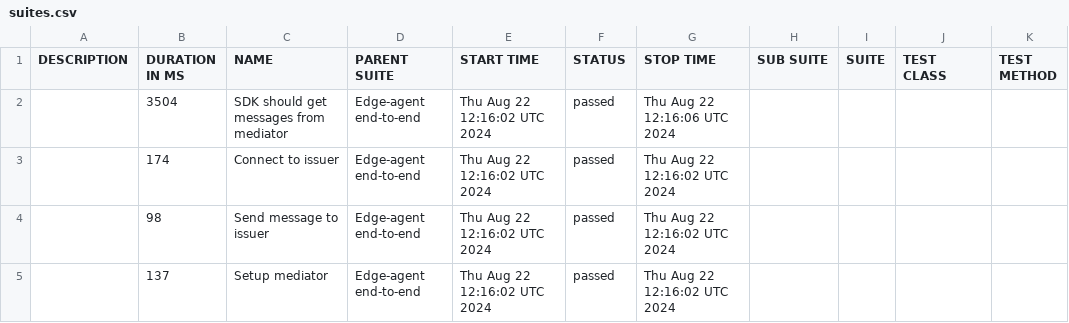
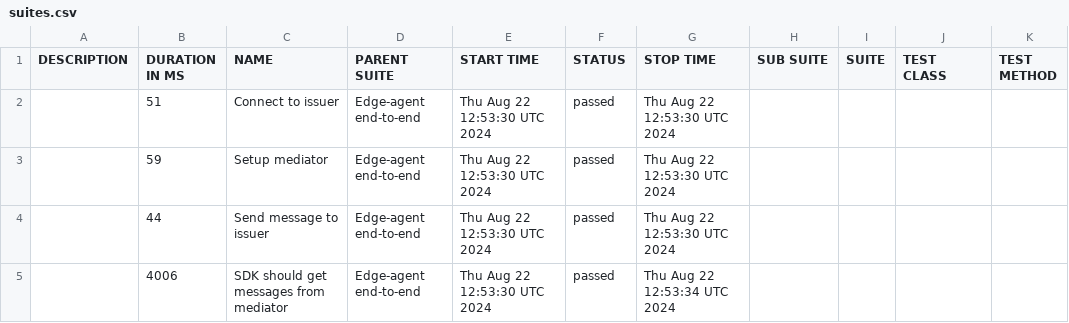
Before and after one commit to amagyar-iohk/integration, a CSV file: reports/mediator/data/suites.csv, drawn as a sheet.

```diff
--- a/reports/mediator/data/suites.csv
+++ b/reports/mediator/data/suites.csv
@@ -1,5 +1,5 @@
 "DESCRIPTION","DURATION IN MS","NAME","PARENT SUITE","START TIME","STATUS","STOP TIME","SUB SUITE","SUITE","TEST CLASS","TEST METHOD"
-"","3504","SDK should get messages from mediator","Edge-agent end-to-end","Thu Aug 22 12:16:02 UTC 2024","passed","Thu Aug 22 12:16:06 UTC 2024","","","",""
-"","174","Connect to issuer","Edge-agent end-to-end","Thu Aug 22 12:16:02 UTC 2024","passed","Thu Aug 22 12:16:02 UTC 2024","","","",""
-"","98","Send message to issuer","Edge-agent end-to-end","Thu Aug 22 12:16:02 UTC 2024","passed","Thu Aug 22 12:16:02 UTC 2024","","","",""
-"","137","Setup mediator","Edge-agent end-to-end","Thu Aug 22 12:16:02 UTC 2024","passed","Thu Aug 22 12:16:02 UTC 2024","","","",""
+"","51","Connect to issuer","Edge-agent end-to-end","Thu Aug 22 12:53:30 UTC 2024","passed","Thu Aug 22 12:53:30 UTC 2024","","","",""
+"","59","Setup mediator","Edge-agent end-to-end","Thu Aug 22 12:53:30 UTC 2024","passed","Thu Aug 22 12:53:30 UTC 2024","","","",""
+"","44","Send message to issuer","Edge-agent end-to-end","Thu Aug 22 12:53:30 UTC 2024","passed","Thu Aug 22 12:53:30 UTC 2024","","","",""
+"","4006","SDK should get messages from mediator","Edge-agent end-to-end","Thu Aug 22 12:53:30 UTC 2024","passed","Thu Aug 22 12:53:34 UTC 2024","","","",""
```
Also changed, not shown: 28 other files.
